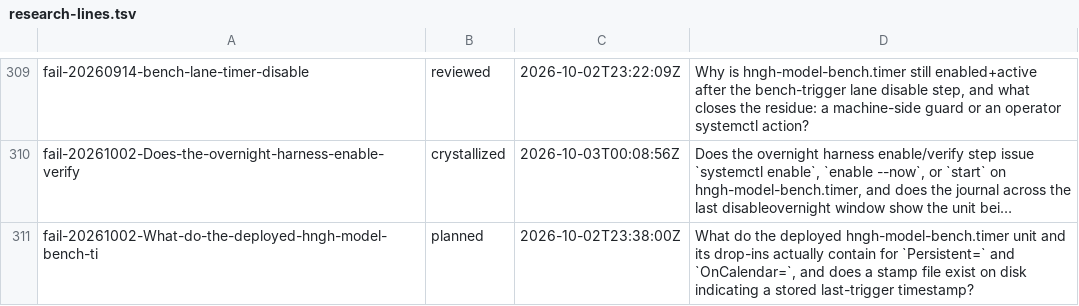
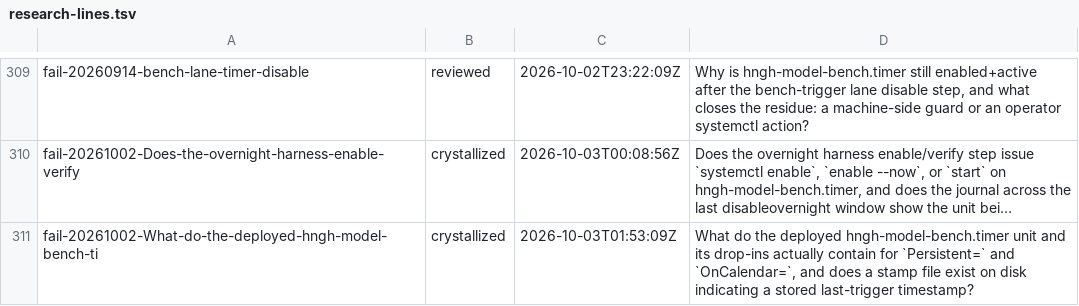
Before and after one commit to boundring/hngh, a TSV file: automation/research-lines.tsv, drawn as a sheet; only a part is shown, gaps mark what is left out; long unchanged cells end in …; the diff names each change by its address in the sheet, - before the commit and + after, or states it on an @@ line.

Commit message:
research: fail-20261002-What-do-the-deployed-hngh-model-bench-ti crystallized

```diff
--- a/automation/research-lines.tsv
+++ b/automation/research-lines.tsv
-B311: planned
+B311: crystallized
-C311: 2026-10-02T23:38:00Z
+C311: 2026-10-03T01:53:09Z
```
Also changed, not shown: 1 other file.
